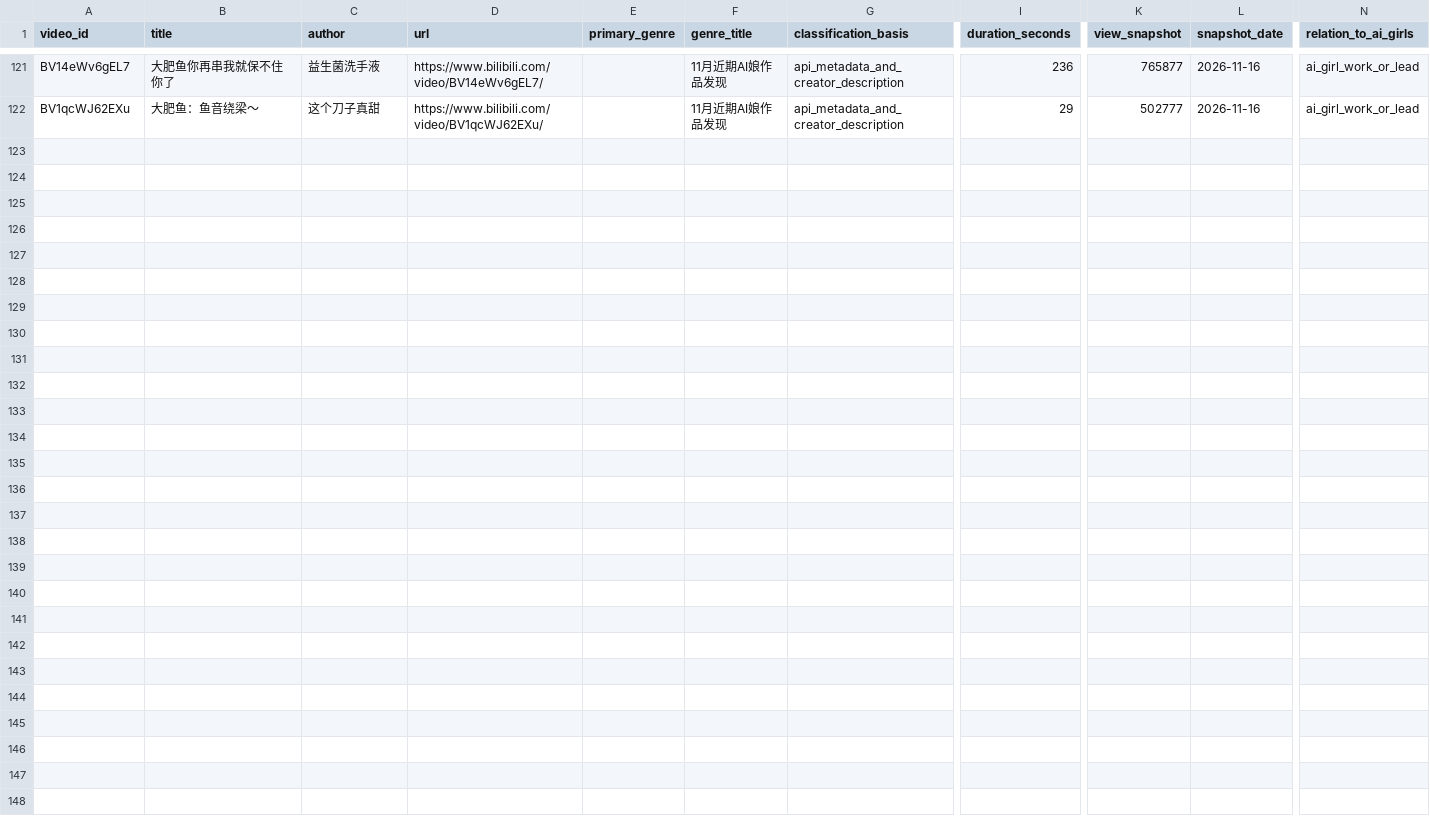
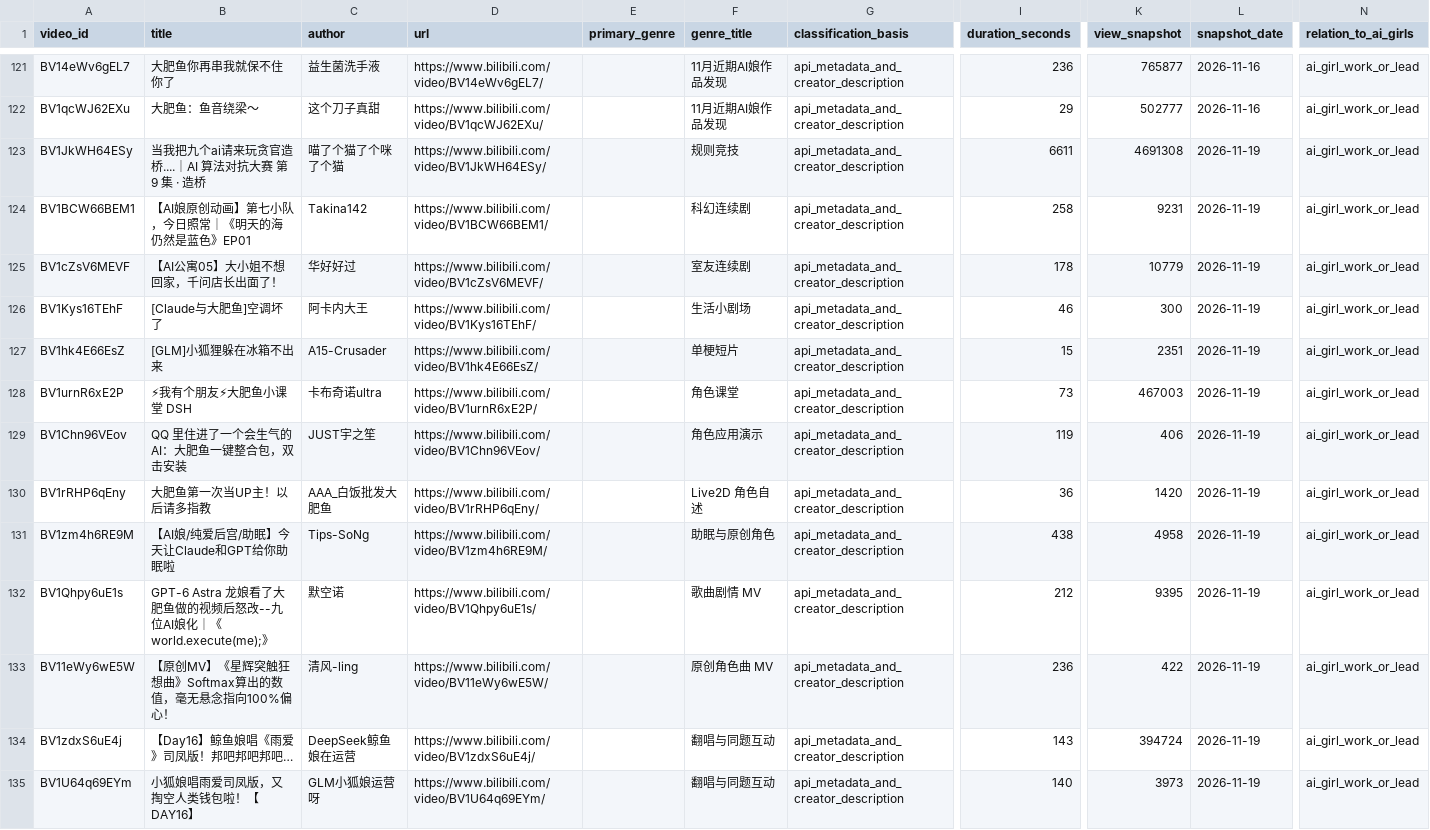
Before and after one commit to HABAI182/ai-girls-atlas, a CSV file: videos/all-videos.csv, drawn as a sheet; only a part is shown, gaps mark what is left out; rows hold the shown columns only; the diff names each change by its address in the sheet, - before the commit and + after, or states it on an @@ line.

Commit message:
Refresh Muse, Astra, gallery works and November video sources

```diff
--- a/videos/all-videos.csv
+++ b/videos/all-videos.csv
+row 123: BV1JkWH64ESy | 当我把九个ai请来玩贪官造桥....｜AI 算法对抗大赛 第 9 集 · 造桥 | 喵了个猫了个咪了个猫 | https://www.bilibili.com/video/BV1JkWH64ESy/ |  | 规则竞技 | api_metadata_and_creator_description | 6611 | 4691308 | 2026-11-19 | ai_girl_work_or_lead
+row 124: BV1BCW66BEM1 | 【AI娘原创动画】第七小队，今日照常｜《明天的海仍然是蓝色》EP01 | Takina142 | https://www.bilibili.com/video/BV1BCW66BEM1/ |  | 科幻连续剧 | api_metadata_and_creator_description | 258 | 9231 | 2026-11-19 | ai_girl_work_or_lead
+row 125: BV1cZsV6MEVF | 【AI公寓05】大小姐不想回家，千问店长出面了！ | 华好好过 | https://www.bilibili.com/video/BV1cZsV6MEVF/ |  | 室友连续剧 | api_metadata_and_creator_description | 178 | 10779 | 2026-11-19 | ai_girl_work_or_lead
+row 126: BV1Kys16TEhF | [Claude与大肥鱼]空调坏了 | 阿卡内大王 | https://www.bilibili.com/video/BV1Kys16TEhF/ |  | 生活小剧场 | api_metadata_and_creator_description | 46 | 300 | 2026-11-19 | ai_girl_work_or_lead
+row 127: BV1hk4E66EsZ | [GLM]小狐狸躲在冰箱不出来 | A15-Crusader | https://www.bilibili.com/video/BV1hk4E66EsZ/ |  | 单梗短片 | api_metadata_and_creator_description | 15 | 2351 | 2026-11-19 | ai_girl_work_or_lead
+row 128: BV1urnR6xE2P | ⚡我有个朋友⚡大肥鱼小课堂 DSH | 卡布奇诺ultra | https://www.bilibili.com/video/BV1urnR6xE2P/ |  | 角色课堂 | api_metadata_and_creator_description | 73 | 467003 | 2026-11-19 | ai_girl_work_or_lead
+row 129: BV1Chn96VEov | QQ 里住进了一个会生气的 AI：大肥鱼一键整合包，双击安装 | JUST宇之笙 | https://www.bilibili.com/video/BV1Chn96VEov/ |  | 角色应用演示 | api_metadata_and_creator_description | 119 | 406 | 2026-11-19 | ai_girl_work_or_lead
+row 130: BV1rRHP6qEny | 大肥鱼第一次当UP主！以后请多指教 | AAA_白饭批发大肥鱼 | https://www.bilibili.com/video/BV1rRHP6qEny/ |  | Live2D 角色自述 | api_metadata_and_creator_description | 36 | 1420 | 2026-11-19 | ai_girl_work_or_lead
+row 131: BV1zm4h6RE9M | 【AI娘/纯爱后宫/助眠】今天让Claude和GPT给你助眠啦 | Tips-SoNg | https://www.bilibili.com/video/BV1zm4h6RE9M/ |  | 助眠与原创角色 | api_metadata_and_creator_description | 438 | 4958 | 2026-11-19 | ai_girl_work_or_lead
+row 132: BV1Qhpy6uE1s | GPT-6 Astra 龙娘看了大肥鱼做的视频后怒改--九位AI娘化｜《world.execute(me);》 | 默空诺 | https://www.bilibili.com/video/BV1Qhpy6uE1s/ |  | 歌曲剧情 MV | api_metadata_and_creator_description | 212 | 9395 | 2026-11-19 | ai_girl_work_or_lead
+row 133: BV11eWy6wE5W | 【原创MV】《星辉突触狂想曲》Softmax算出的数值，毫无悬念指向100%偏心！ | 清风-ling | https://www.bilibili.com/video/BV11eWy6wE5W/ |  | 原创角色曲 MV | api_metadata_and_creator_description | 236 | 422 | 2026-11-19 | ai_girl_work_or_lead
+row 134: BV1zdxS6uE4j | 【Day16】鲸鱼娘唱《雨爱》司凤版！邦吧邦吧邦吧… | DeepSeek鲸鱼娘在运营 | https://www.bilibili.com/video/BV1zdxS6uE4j/ |  | 翻唱与同题互动 | api_metadata_and_creator_description | 143 | 394724 | 2026-11-19 | ai_girl_work_or_lead
+row 135: BV1U64q69EYm | 小狐娘唱雨爱司凤版，又掏空人类钱包啦！【DAY16】 | GLM小狐娘运营呀 | https://www.bilibili.com/video/BV1U64q69EYm/ |  | 翻唱与同题互动 | api_metadata_and_creator_description | 140 | 3973 | 2026-11-19 | ai_girl_work_or_lead
```
Also changed, not shown: data/audio.csv, data/characters.csv, 31 other files.
